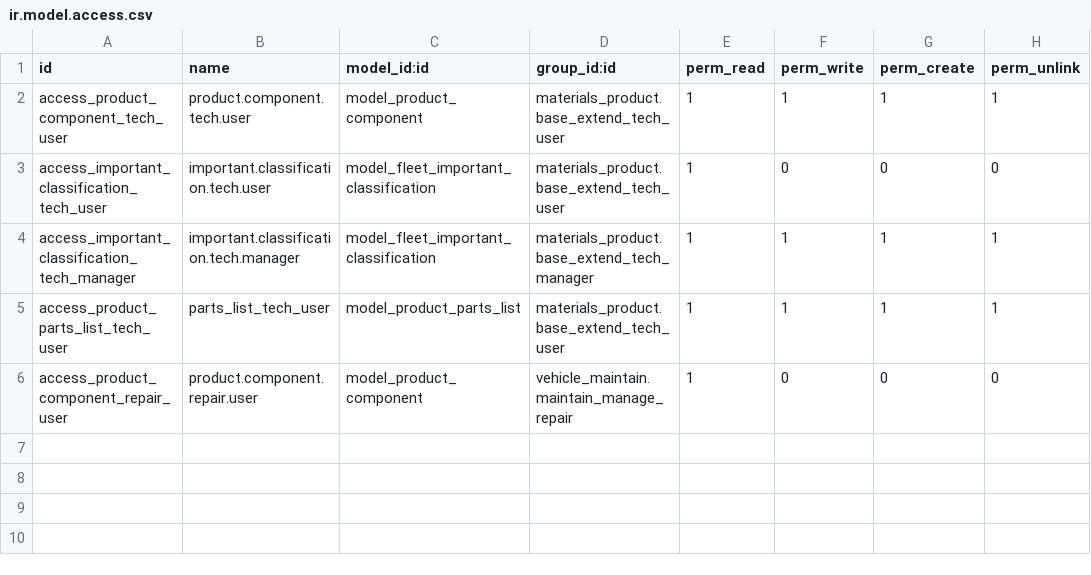
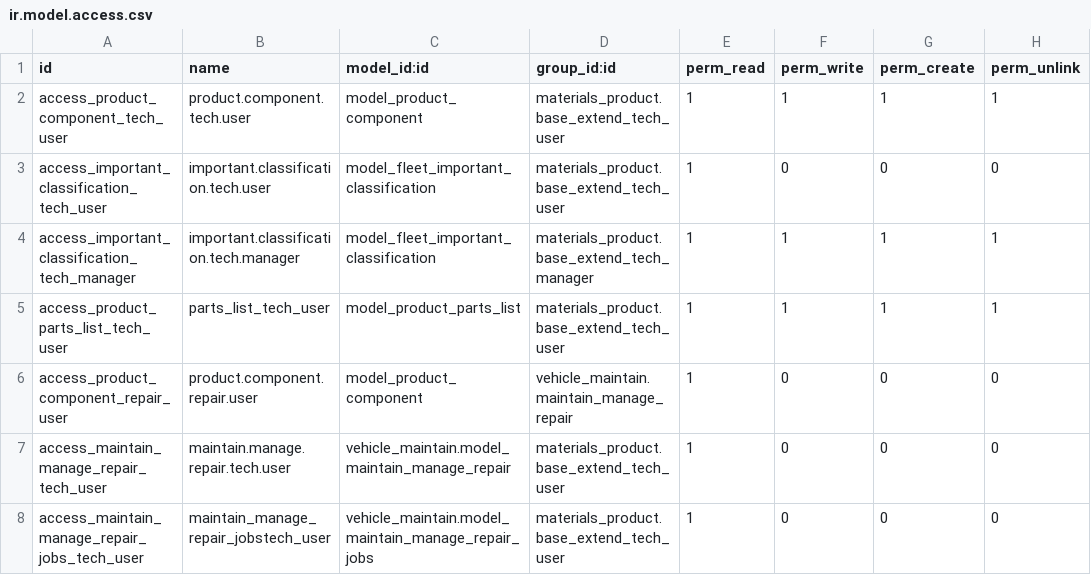
Before and after one commit to cialuo/odoo-1, a CSV file: extend_addons/important_component/security/ir.model.access.csv, drawn as a sheet.

Commit message:
translation & tech user for repair

```diff
--- a/extend_addons/important_component/security/ir.model.access.csv
+++ b/extend_addons/important_component/security/ir.model.access.csv
@@ -6 +6,3 @@ access_product_parts_list_tech_user,parts_list_tech_user,model_product_parts_lis
 access_product_component_repair_user,product.component.repair.user,model_product_component,vehicle_maintain.maintain_manage_repair,1,0,0,0
+access_maintain_manage_repair_tech_user,maintain.manage.repair.tech.user,vehicle_maintain.model_maintain_manage_repair,materials_product.base_extend_tech_user,1,0,0,0
+access_maintain_manage_repair_jobs_tech_user,maintain_manage_repair_jobstech_user,vehicle_maintain.model_maintain_manage_repair_jobs,materials_product.base_extend_tech_user,1,0,0,0
```
Also changed, not shown: 3 other files.
